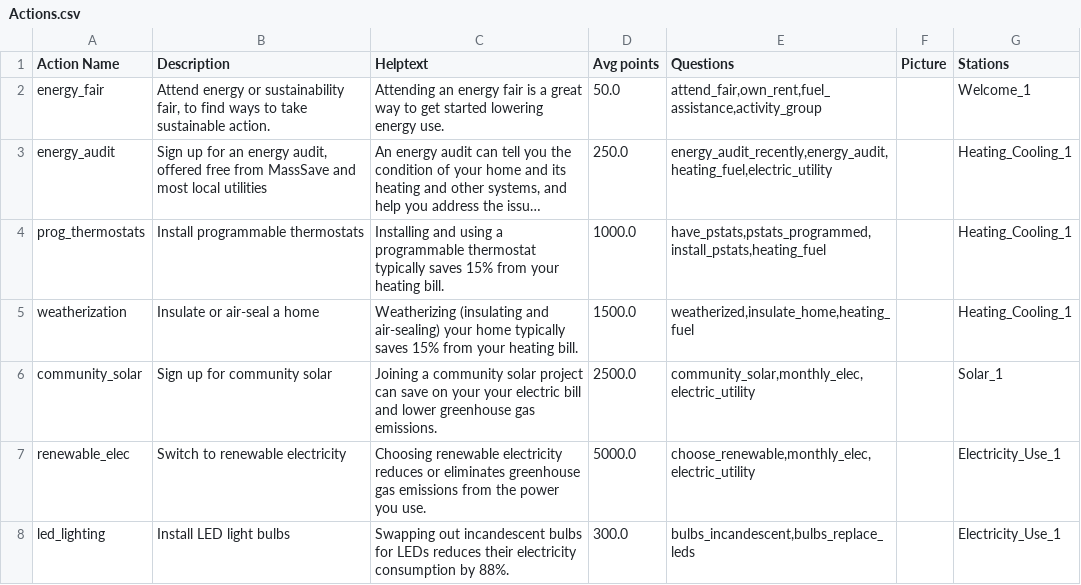
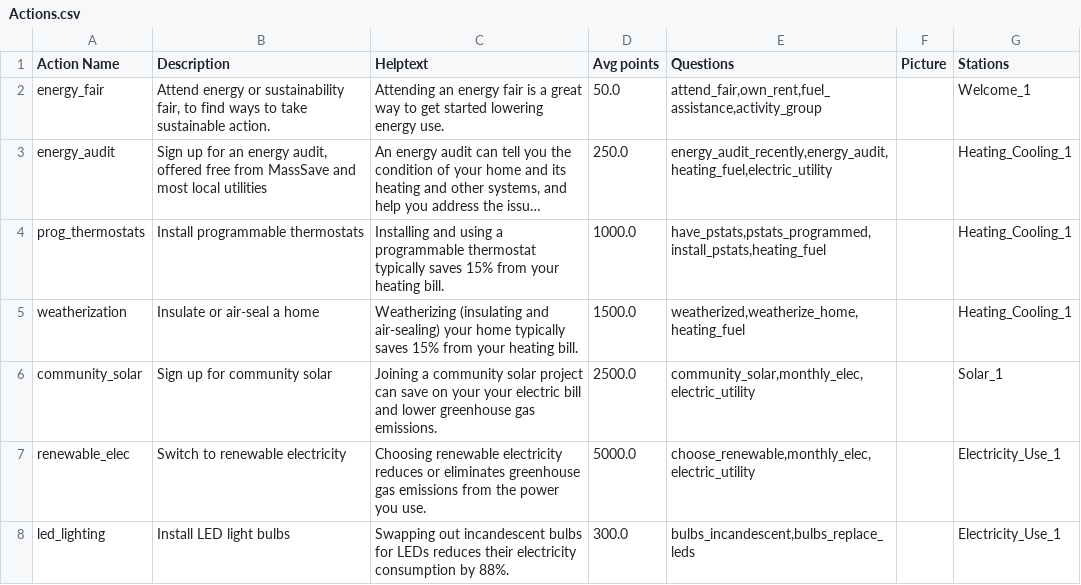
Before and after one commit to massenergize/api, a CSV file: src/carbon_calculator/content/Actions.csv, drawn as a sheet; only a part is shown; long unchanged cells end in …; the diff names each change by its address in the sheet, - before the commit and + after, or states it on an @@ line.

```diff
--- a/src/carbon_calculator/content/Actions.csv
+++ b/src/carbon_calculator/content/Actions.csv
-E5 (Questions): weatherized,insulate_home,heating_fuel
+E5 (Questions): weatherized,weatherize_home,heating_fuel
```
Also changed, not shown: src/carbon_calculator/content/Questions.csv, 2 other files.
